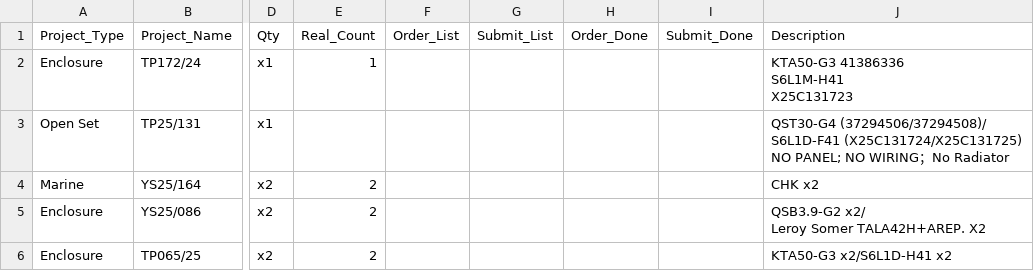
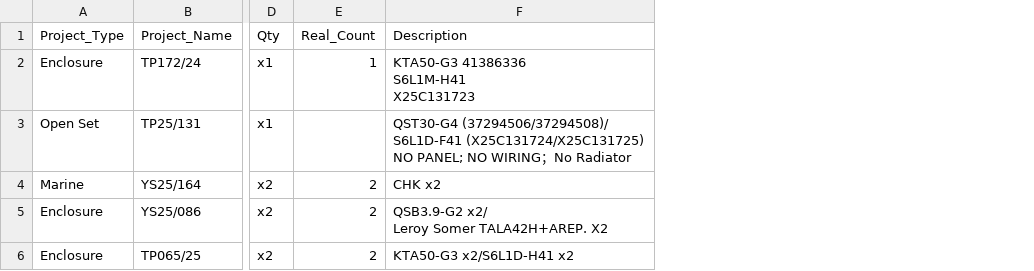
Before and after one commit to goldenfootballboy-create/yip-shing-dashboard, a CSV file: projects.csv, drawn as a sheet; only a part is shown, gaps mark what is left out; the diff covers the shown part only; the diff names each change by its address in the sheet, - before the commit and + after, or states it on an @@ line.

Commit message:
Update projects.csv

```diff
--- a/projects.csv
+++ b/projects.csv
-column F (Order_List), empty
-column G (Submit_List), empty
-column H (Order_Done), empty
-column I (Submit_Done), empty
```
Also changed, not shown: 3 edited cells elsewhere in this file.
